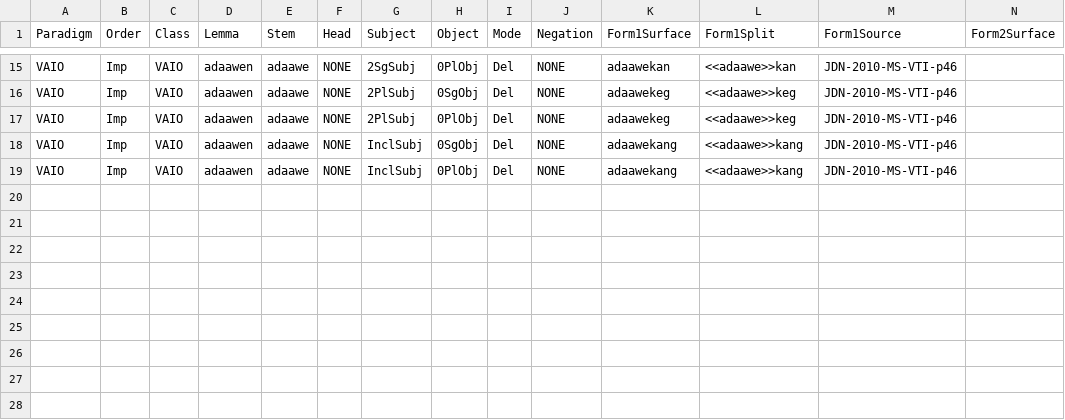
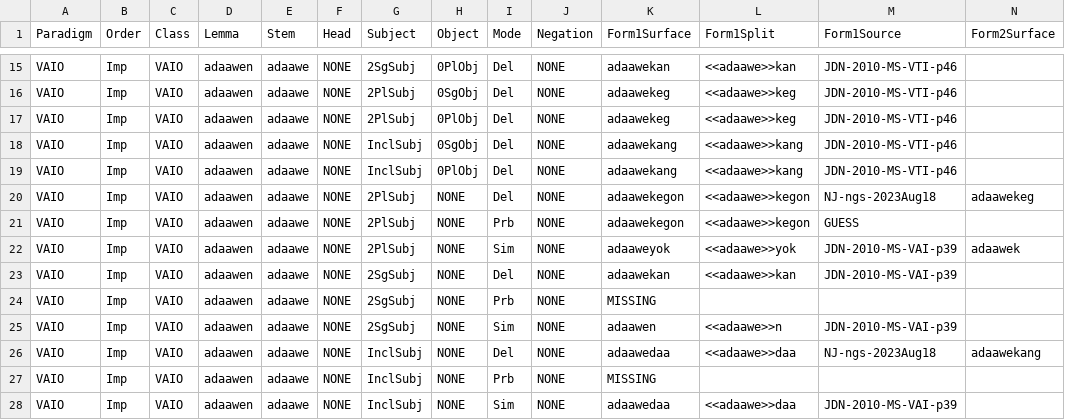
Before and after one commit to ELF-Lab/OjibweMorph, a CSV file: VerbSpreadsheets/VAIO_IMP.csv, drawn as a sheet; only a part is shown, gaps mark what is left out; rows hold the shown columns only; the diff names each change by its address in the sheet, - before the commit and + after, or states it on an @@ line.

Commit message:
Add VAI option for VAIO
Closes #109

```diff
--- a/VerbSpreadsheets/VAIO_IMP.csv
+++ b/VerbSpreadsheets/VAIO_IMP.csv
+row 20: VAIO | Imp | VAIO | adaawen | adaawe | NONE | 2PlSubj | NONE | Del | NONE | adaawekegon | <<adaawe>>kegon | NJ-ngs-2023Aug18 | adaawekeg
+row 21: VAIO | Imp | VAIO | adaawen | adaawe | NONE | 2PlSubj | NONE | Prb | NONE | adaawekegon | <<adaawe>>kegon | GUESS
+row 22: VAIO | Imp | VAIO | adaawen | adaawe | NONE | 2PlSubj | NONE | Sim | NONE | adaaweyok | <<adaawe>>yok | JDN-2010-MS-VAI-p39 | adaawek
+row 23: VAIO | Imp | VAIO | adaawen | adaawe | NONE | 2SgSubj | NONE | Del | NONE | adaawekan | <<adaawe>>kan | JDN-2010-MS-VAI-p39
+row 24: VAIO | Imp | VAIO | adaawen | adaawe | NONE | 2SgSubj | NONE | Prb | NONE | MISSING
+row 25: VAIO | Imp | VAIO | adaawen | adaawe | NONE | 2SgSubj | NONE | Sim | NONE | adaawen | <<adaawe>>n | JDN-2010-MS-VAI-p39
+row 26: VAIO | Imp | VAIO | adaawen | adaawe | NONE | InclSubj | NONE | Del | NONE | adaawedaa | <<adaawe>>daa | NJ-ngs-2023Aug18 | adaawekang
+row 27: VAIO | Imp | VAIO | adaawen | adaawe | NONE | InclSubj | NONE | Prb | NONE | MISSING
+row 28: VAIO | Imp | VAIO | adaawen | adaawe | NONE | InclSubj | NONE | Sim | NONE | adaawedaa | <<adaawe>>daa | JDN-2010-MS-VAI-p39
```
Also changed, not shown: 3 other files.
